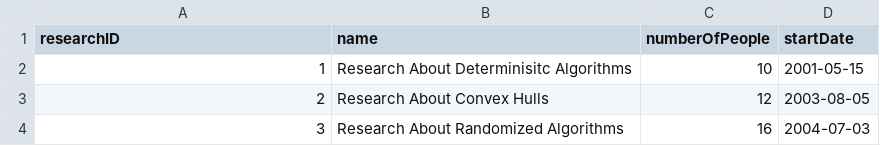
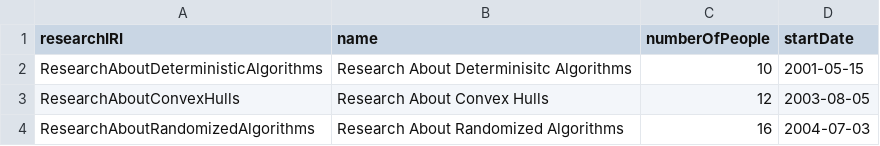
Before and after one commit to AzamatZarlykov/Data-Formats-Models, a CSV file: 4/csv/data-14.csv, drawn as a sheet.

```diff
--- a/4/csv/data-14.csv
+++ b/4/csv/data-14.csv
@@ -1,4 +1,4 @@
-researchID,name,numberOfPeople,startDate
-1,"Research About Determinisitc Algorithms",10,2001-05-15
-2,"Research About Convex Hulls",12,2003-08-05
-3,"Research About Randomized Algorithms",16,2004-07-03
+researchIRI,name,numberOfPeople,startDate
+"ResearchAboutDeterministicAlgorithms","Research About Determinisitc Algorithms",10,2001-05-15
+"ResearchAboutConvexHulls","Research About Convex Hulls",12,2003-08-05
+"ResearchAboutRandomizedAlgorithms","Research About Randomized Algorithms",16,2004-07-03
```
Also changed, not shown: 4/csv/data-15.csv, 4/csv/data-6.csv, 2 other files.
